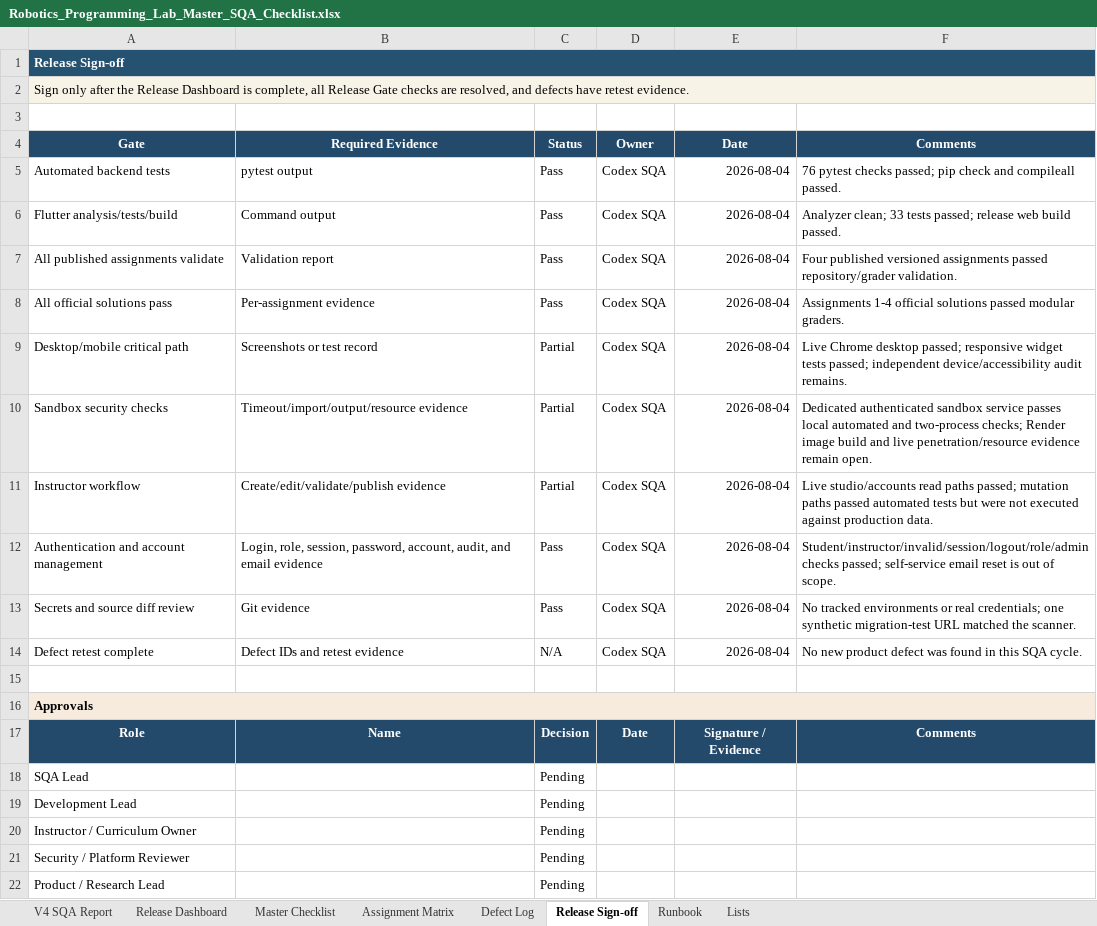
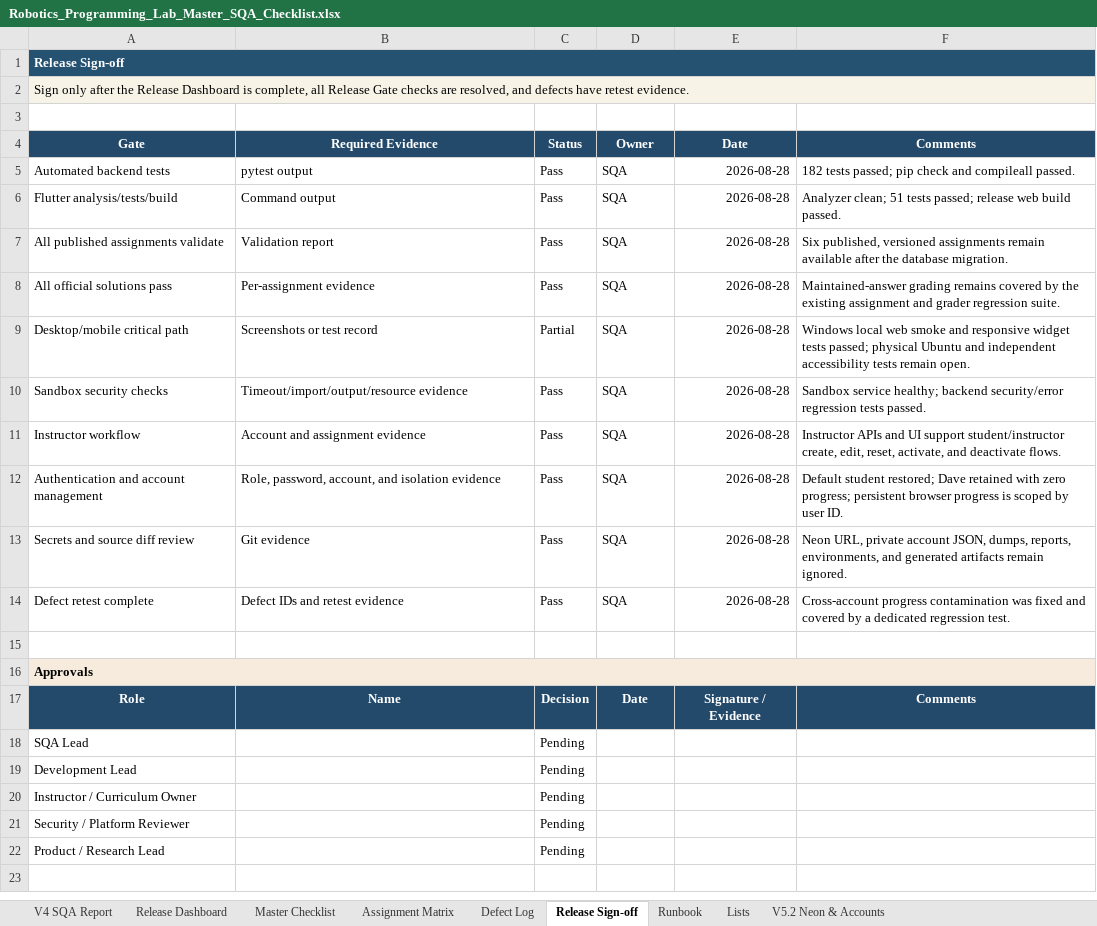
Before and after one commit to CS-Ponkoj/Robotics-Programming-Lab-Live, an Excel workbook: docs/sqa/Robotics_Programming_Lab_Master_SQA_Checklist.xlsx, sheet Release Sign-off, drawn as a sheet; values as stored, in another font and other column widths than the file's, no borders; conditional formats not drawn; the diff names each change by its address in the sheet, - before the commit and + after, or states it on an @@ line.

```diff
--- a/docs/sqa/Robotics_Programming_Lab_Master_SQA_Checklist.xlsx (sheet Release Sign-off)
+++ b/docs/sqa/Robotics_Programming_Lab_Master_SQA_Checklist.xlsx (sheet Release Sign-off)
+sheet tab: V5.2 Neon & Accounts
-D5:D14 (Owner): Codex SQA
+D5:D14 (Owner): SQA
-E5:E14 (Date): 2026-08-04
+E5:E14 (Date): 2026-08-28
-F5 (Comments): 76 pytest checks passed; pip…
+F5 (Comments): 182 tests passed; pip…
-F6 (Comments): Analyzer clean; 33 tests passed;…
+F6 (Comments): Analyzer clean; 51 tests passed;…
-F7 (Comments): Four published versioned assignments passed repository/grader validation.
+F7 (Comments): Six published, versioned assignments remain available after the database migration.
-F8 (Comments): Assignments 1-4 official solutions passed modular graders.
+F8 (Comments): Maintained-answer grading remains covered by the existing assignment and grader regression suite.
-F9 (Comments): Live Chrome desktop passed; responsive widget tests passed; independent device/accessibility audit remains.
+F9 (Comments): Windows local web smoke and responsive widget tests passed; physical Ubuntu and independent accessibility tests remain open.
-C10:C11 (Status): Partial
+C10:C11 (Status): Pass
-F10 (Comments): Dedicated authenticated sandbox service passes local automated and two-process checks; Render image build and live penetration/resource evidence remain open.
+F10 (Comments): Sandbox service healthy; backend security/error regression tests passed.
-B11 (Required Evidence): Create/edit/validate/publish evidence
+B11 (Required Evidence): Account and assignment evidence
-F11 (Comments): Live studio/accounts read paths passed; mutation paths passed automated tests but were not executed against production data.
+F11 (Comments): Instructor APIs and UI support student/instructor create, edit, reset, activate, and deactivate flows.
-B12 (Required Evidence): Login, role, session, password, account, audit, and email evidence
+B12 (Required Evidence): Role, password, account, and isolation evidence
-F12 (Comments): Student/instructor/invalid/session/logout/role/admin checks passed; self-service email reset is out of scope.
+F12 (Comments): Default student restored; Dave retained with zero progress; persistent browser progress is scoped by user ID.
-F13 (Comments): No tracked environments or real credentials; one synthetic migration-test URL matched the scanner.
+F13 (Comments): Neon URL, private account JSON, dumps, reports, environments, and generated artifacts remain ignored.
-C14 (Status): N/A
+C14 (Status): Pass
-F14 (Comments): No new product defect was found in this SQA cycle.
+F14 (Comments): Cross-account progress contamination was fixed and covered by a dedicated regression test.
```
Also changed, not shown: sheet Assignment Matrix, 28 other files.
